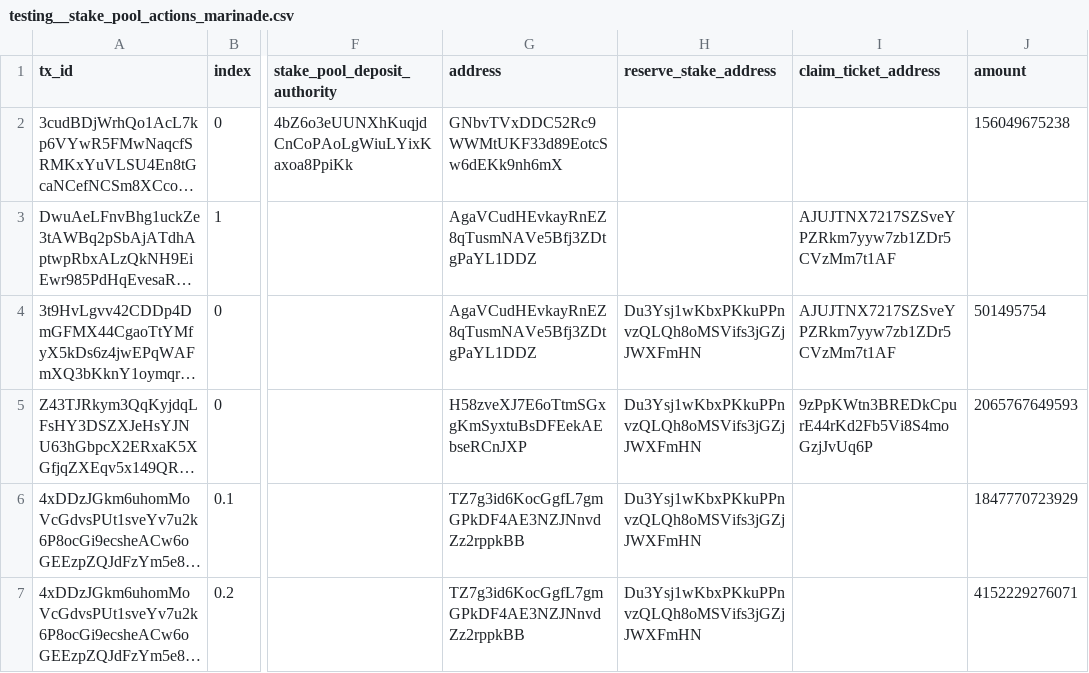
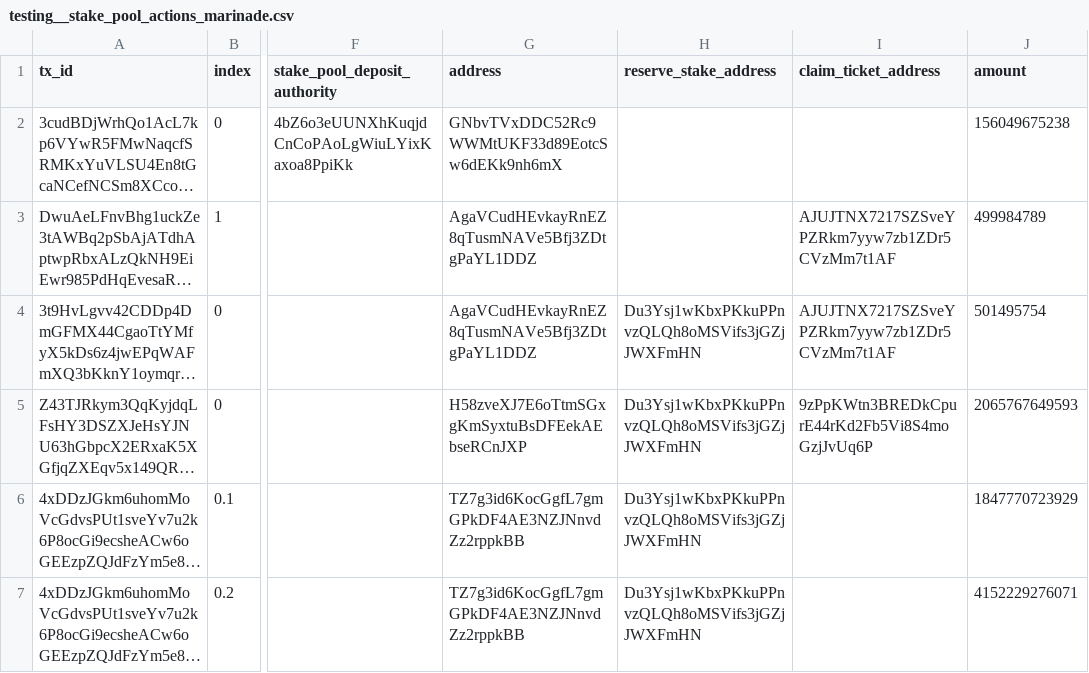
Before and after one commit to FlipsideCrypto/solana-models, a CSV file: data/testing__stake_pool_actions_marinade.csv, drawn as a sheet; only a part is shown, gaps mark what is left out; long unchanged cells end in …; the diff names each change by its address in the sheet, - before the commit and + after, or states it on an @@ line.

Commit message:
fix null mSol amounts

```diff
--- a/data/testing__stake_pool_actions_marinade.csv
+++ b/data/testing__stake_pool_actions_marinade.csv
-J3 (amount): (empty)
+J3 (amount): 499984789
```
Also changed, not shown: 1 other file.
